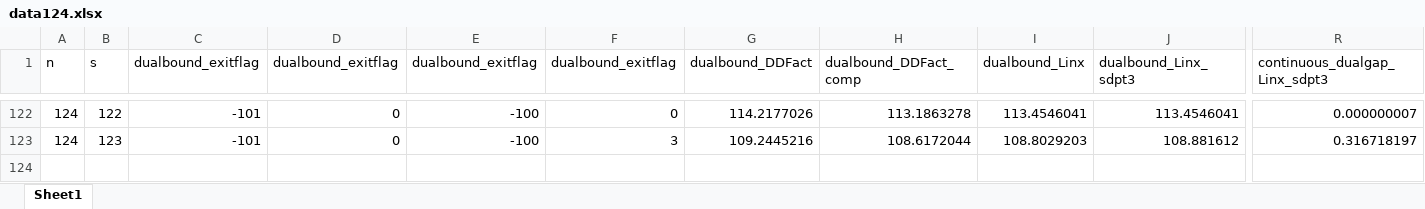
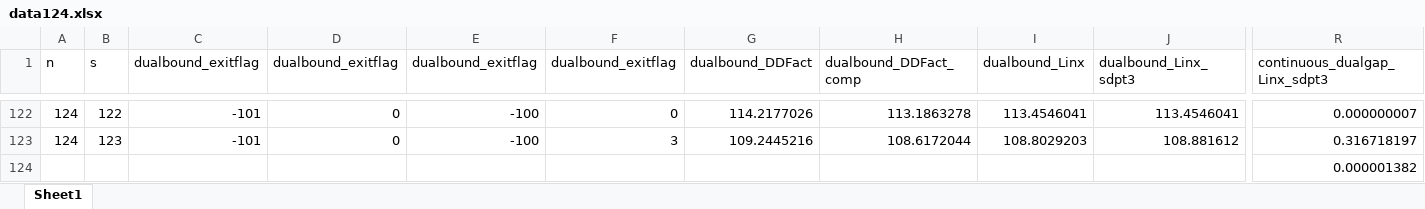
Before and after one commit to zhongzhuchen/Factorization, an Excel workbook: Results/data124.xlsx, sheet Sheet1, drawn as a sheet; only a part is shown, gaps mark what is left out; values as stored, in another font and other column widths than the file's, no borders; charts and pictures not drawn; rows hold the shown columns only; the diff names each change by its address in the sheet, - before the commit and + after, or states it on an @@ line.

```diff
--- a/Results/data124.xlsx (sheet Sheet1)
+++ b/Results/data124.xlsx (sheet Sheet1)
+row 124:  |  |  |  |  |  |  |  |  |  | 0.000001382
```
Also changed, not shown: charts or pictures, Results/data63.xlsx, Results/data90.xlsx, 3 other files.
